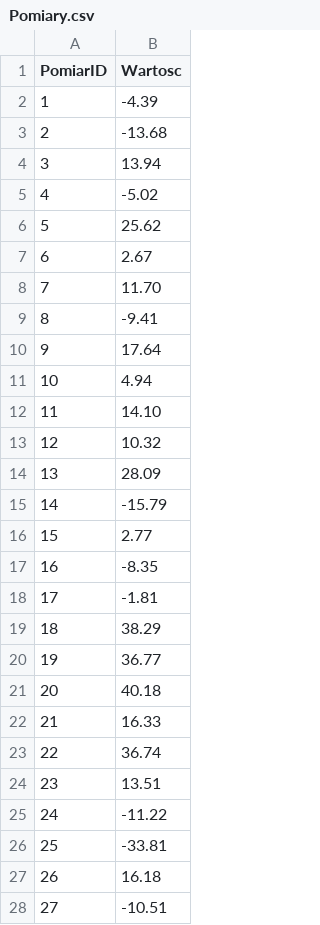
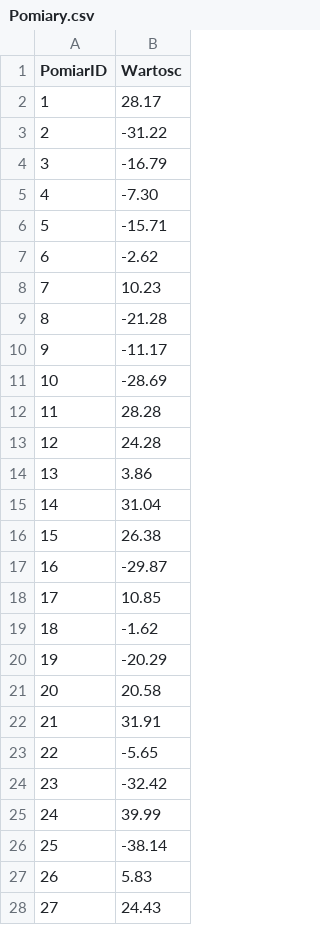
Before and after one commit to LonelyReligion/R-MVB, a CSV file: RMVB_konsola/RMVB_konsola/Pliki wynikowe/Pomiary.csv, drawn as a sheet; only a part is shown; the diff covers the shown part only.

```diff
--- a/RMVB_konsola/RMVB_konsola/Pliki wynikowe/Pomiary.csv
+++ b/RMVB_konsola/RMVB_konsola/Pliki wynikowe/Pomiary.csv
@@ -1,28 +1,28 @@
 PomiarID,Wartosc
-1,-4.39
-2,-13.68
-3,13.94
-4,-5.02
-5,25.62
-6,2.67
-7,11.70
-8,-9.41
-9,17.64
-10,4.94
-11,14.10
-12,10.32
-13,28.09
-14,-15.79
-15,2.77
-16,-8.35
-17,-1.81
-18,38.29
-19,36.77
-20,40.18
-21,16.33
-22,36.74
-23,13.51
-24,-11.22
-25,-33.81
-26,16.18
-27,-10.51
+1,28.17
+2,-31.22
+3,-16.79
+4,-7.30
+5,-15.71
+6,-2.62
+7,10.23
+8,-21.28
+9,-11.17
+10,-28.69
+11,28.28
+12,24.28
+13,3.86
+14,31.04
+15,26.38
+16,-29.87
+17,10.85
+18,-1.62
+19,-20.29
+20,20.58
+21,31.91
+22,-5.65
+23,-32.42
+24,39.99
+25,-38.14
+26,5.83
+27,24.43
```
Also changed, not shown: 2 added rows and 16 edited cells elsewhere in this file, RMVB_konsola/RMVB_konsola/Pliki wynikowe/UrzadzeniaPomiary.csv, 4 other files.
